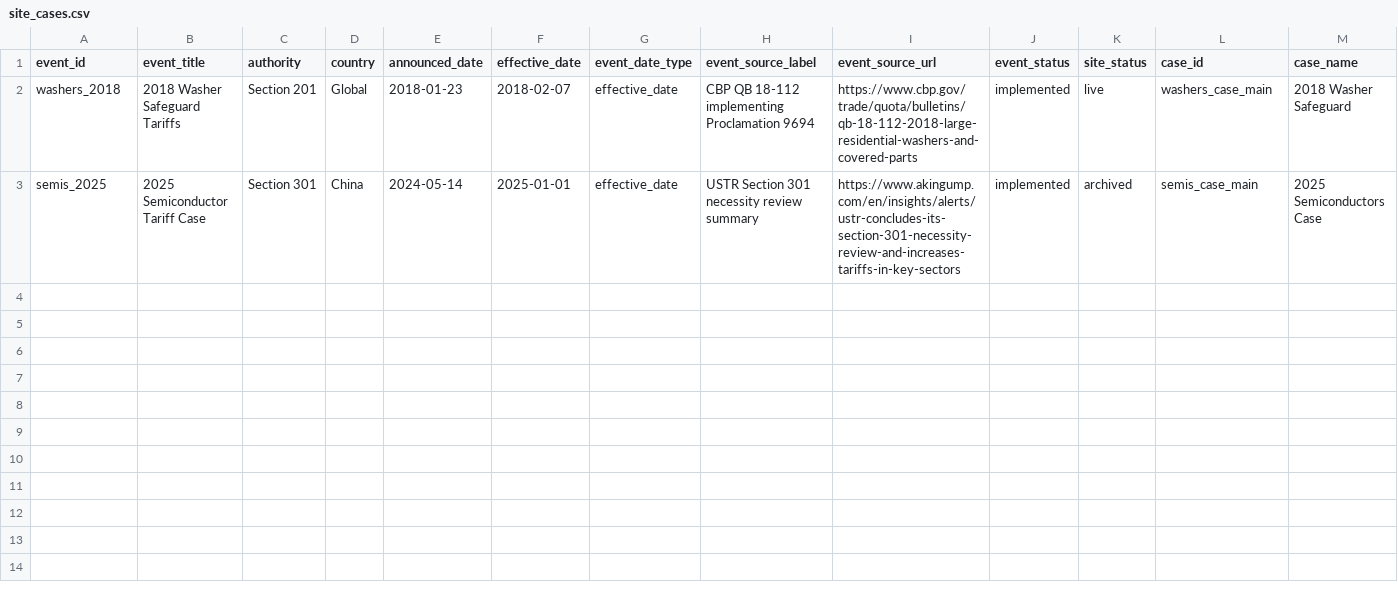
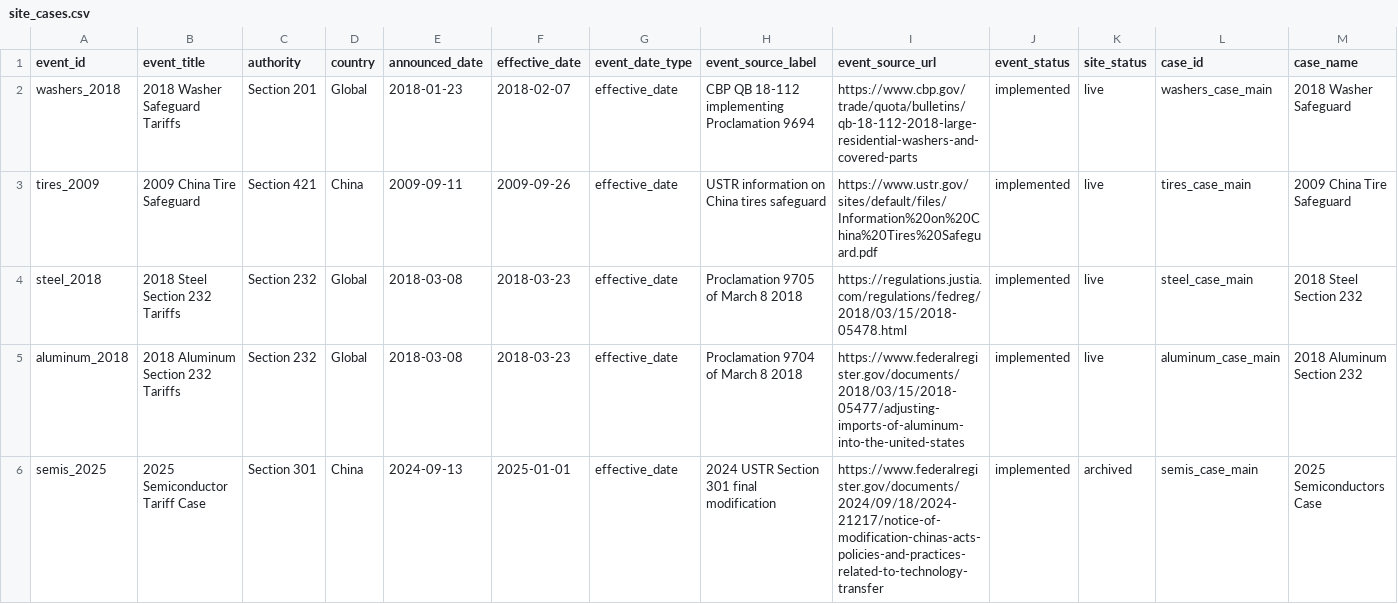
Before and after one commit to haydenstoltz/tariff-tracker, a CSV file: data/metadata/site_cases.csv, drawn as a sheet; only a part is shown; addresses are those after the commit; rows hold the shown columns only; the diff names each change by its address in the sheet, - before the commit and + after, or states it on an @@ line.

Commit message:
Add tire, steel, and aluminum tariff cases

```diff
--- a/data/metadata/site_cases.csv
+++ b/data/metadata/site_cases.csv
+row 3: tires_2009 | 2009 China Tire Safeguard | Section 421 | China | 2009-09-11 | 2009-09-26 | effective_date | USTR information on China tires safeguard | https://www.ustr.gov/sites/default/files/Information%20on%20China%20Tires%20Safeguard.pdf | implemented | live | tires_case_main | 2009 China Tire Safeguard
+row 4: steel_2018 | 2018 Steel Section 232 Tariffs | Section 232 | Global | 2018-03-08 | 2018-03-23 | effective_date | Proclamation 9705 of March 8 2018 | https://regulations.justia.com/regulations/fedreg/2018/03/15/2018-05478.html | implemented | live | steel_case_main | 2018 Steel Section 232
+row 5: aluminum_2018 | 2018 Aluminum Section 232 Tariffs | Section 232 | Global | 2018-03-08 | 2018-03-23 | effective_date | Proclamation 9704 of March 8 2018 | https://www.federalregister.gov/documents/2018/03/15/2018-05477/adjusting-imports-of-aluminum-into-the-united-states | implemented | live | aluminum_case_main | 2018 Aluminum Section 232
-E6 (announced_date): 2024-05-14
+E6 (announced_date): 2024-09-13
-H6 (event_source_label): USTR Section 301 necessity review summary
+H6 (event_source_label): 2024 USTR Section 301 final modification
-I6 (event_source_url): https://www.akingump.com/en/insights/alerts/ustr-concludes-its-section-301-necessity-review-and-increases-tariffs-in-key-sectors
+I6 (event_source_url): https://www.federalregister.gov/documents/2024/09/18/2024-21217/notice-of-modification-chinas-acts-policies-and-practices-related-to-technology-transfer
```
Also changed, not shown: data/metadata/product_case_studies.csv, outputs/tables/final_case_summary_table.csv, 17 other files.
